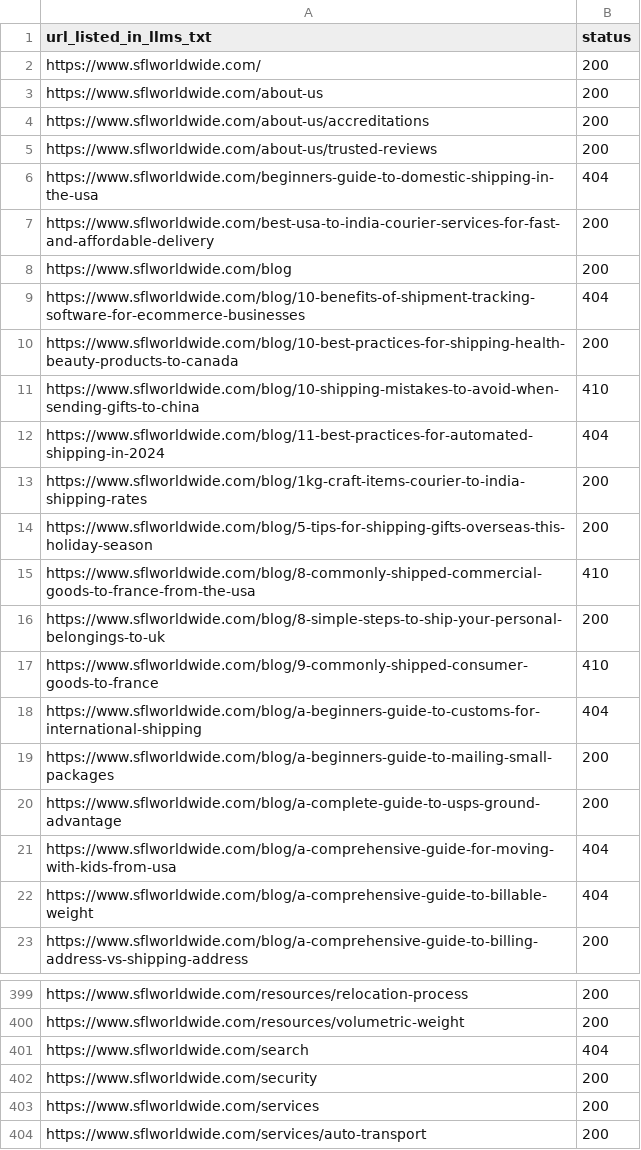
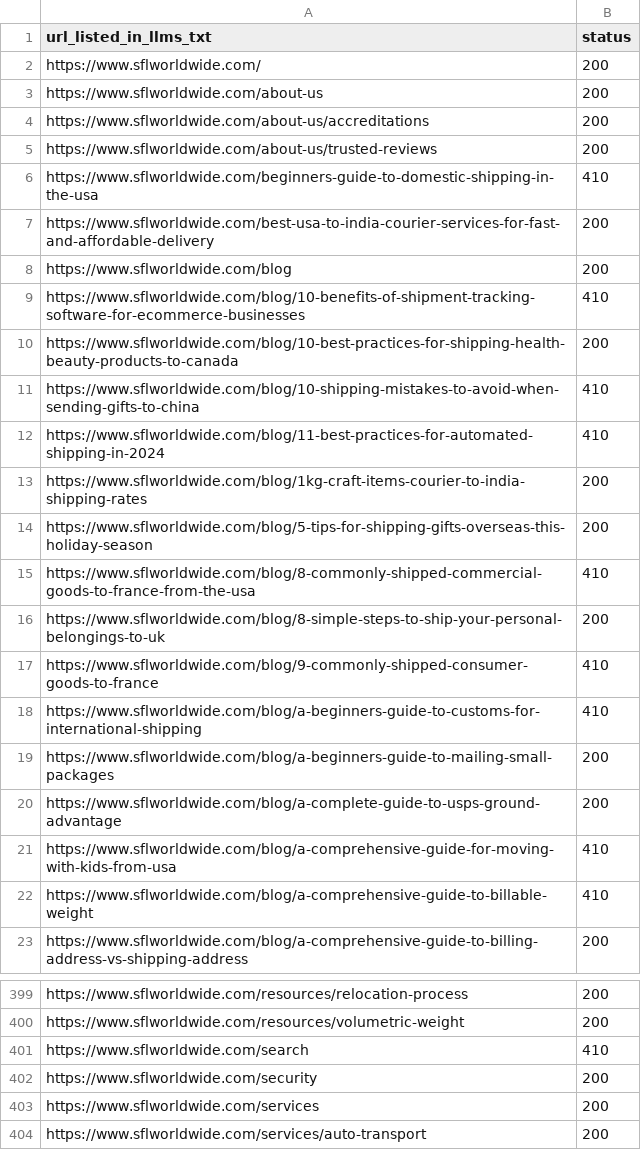
Before and after one commit to agrawalnisha096-web/Test-1, a CSV file: sfl-seo-audit/data/llms-txt-link-status.csv, drawn as a sheet; only a part is shown, gaps mark what is left out.

```diff
--- a/sfl-seo-audit/data/llms-txt-link-status.csv
+++ b/sfl-seo-audit/data/llms-txt-link-status.csv
@@ -5,9 +5,9 @@ https://www.sflworldwide.com/about-us/accreditations,200
 https://www.sflworldwide.com/about-us/trusted-reviews,200
-https://www.sflworldwide.com/beginners-guide-to-domestic-shipping-in-the-usa,404
+https://www.sflworldwide.com/beginners-guide-to-domestic-shipping-in-the-usa,410
 https://www.sflworldwide.com/best-usa-to-india-courier-services-for-fast-and-affordable-delivery,200
 https://www.sflworldwide.com/blog,200
-https://www.sflworldwide.com/blog/10-benefits-of-shipment-tracking-software-for-ecommerce-businesses,404
+https://www.sflworldwide.com/blog/10-benefits-of-shipment-tracking-software-for-ecommerce-businesses,410
 https://www.sflworldwide.com/blog/10-best-practices-for-shipping-health-beauty-products-to-canada,200
 https://www.sflworldwide.com/blog/10-shipping-mistakes-to-avoid-when-sending-gifts-to-china,410
-https://www.sflworldwide.com/blog/11-best-practices-for-automated-shipping-in-2024,404
+https://www.sflworldwide.com/blog/11-best-practices-for-automated-shipping-in-2024,410
 https://www.sflworldwide.com/blog/1kg-craft-items-courier-to-india-shipping-rates,200
@@ -17,7 +17,7 @@ https://www.sflworldwide.com/blog/8-simple-steps-to-ship-your-personal-belonging
 https://www.sflworldwide.com/blog/9-commonly-shipped-consumer-goods-to-france,410
-https://www.sflworldwide.com/blog/a-beginners-guide-to-customs-for-international-shipping,404
+https://www.sflworldwide.com/blog/a-beginners-guide-to-customs-for-international-shipping,410
 https://www.sflworldwide.com/blog/a-beginners-guide-to-mailing-small-packages,200
 https://www.sflworldwide.com/blog/a-complete-guide-to-usps-ground-advantage,200
-https://www.sflworldwide.com/blog/a-comprehensive-guide-for-moving-with-kids-from-usa,404
-https://www.sflworldwide.com/blog/a-comprehensive-guide-to-billable-weight,404
+https://www.sflworldwide.com/blog/a-comprehensive-guide-for-moving-with-kids-from-usa,410
+https://www.sflworldwide.com/blog/a-comprehensive-guide-to-billable-weight,410
 https://www.sflworldwide.com/blog/a-comprehensive-guide-to-billing-address-vs-shipping-address,200
@@ -400,3 +400,3 @@ https://www.sflworldwide.com/resources/relocation-process,200
 https://www.sflworldwide.com/resources/volumetric-weight,200
-https://www.sflworldwide.com/search,404
+https://www.sflworldwide.com/search,410
 https://www.sflworldwide.com/security,200
```
Also changed, not shown: sfl-seo-audit/data/broken-internal-links.csv, sfl-seo-audit/data/click-depth.csv, 6 other files.
